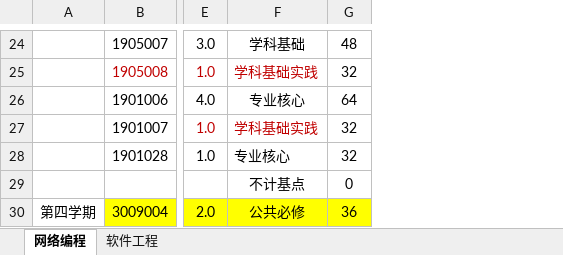
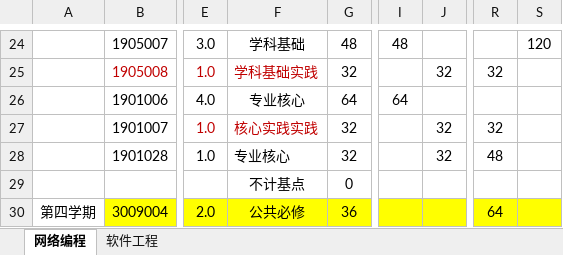
Before and after one commit to ciecclm/2016-, an Excel workbook: 2016版培养方案教学计划表（网络编程、软件工程）.xlsx, sheet 网络编程, drawn as a sheet; only a part is shown, gaps mark what is left out; values as stored, in another font and other column widths than the file's, no borders; the diff covers the shown part only; the diff names each change by its address in the sheet, - before the commit and + after, or states it on an @@ line.

```diff
--- a/2016版培养方案教学计划表（网络编程、软件工程）.xlsx (sheet 网络编程)
+++ b/2016版培养方案教学计划表（网络编程、软件工程）.xlsx (sheet 网络编程)
+column I, rows 24-26: 48 |  | 64
+column J, rows 25-28: 32 |  | 32 | 32
+column R, rows 25-30: 32 |  | 32 | 48 |  | 64
+column S, row 24: 120
-F27: 学科基础实践
+F27: 核心实践实践
```
Also changed, not shown: 19 edited cells elsewhere in this sheet, sheet 软件工程, formulas that keep their value, 2 other files.
